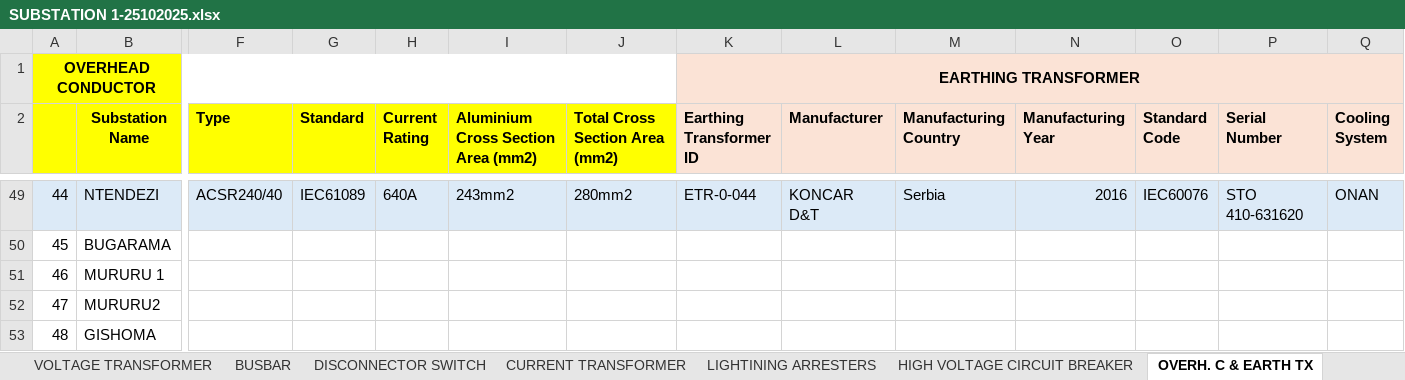
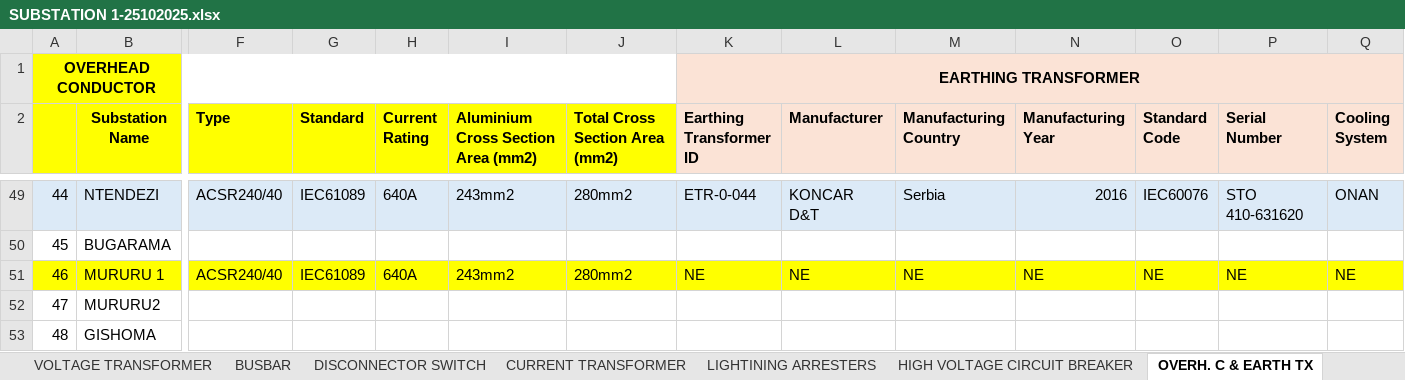
Before and after one commit to iranzi17/GIS-Data-Cleaning, an Excel workbook: reference_data/SUBSTATION 1-25102025.xlsx, sheet OVERH. C & EARTH TX, drawn as a sheet; only a part is shown, gaps mark what is left out; values as stored, in another font and other column widths than the file's, no borders; the diff covers the shown part only; the diff names each change by its address in the sheet, - before the commit and + after, or states it on an @@ line.

```diff
--- a/reference_data/SUBSTATION 1-25102025.xlsx (sheet OVERH. C & EARTH TX)
+++ b/reference_data/SUBSTATION 1-25102025.xlsx (sheet OVERH. C & EARTH TX)
-A51:B51 fill: none
+A51:B51 fill: #FFFF00
-F51 (Type): (empty)
+F51 (Type): ACSR240/40
-F51:Q51 fill: none
+F51:Q51 fill: #FFFF00
-G51 (Standard): (empty)
+G51 (Standard): IEC61089
-H51 (Current Rating): (empty)
+H51 (Current Rating): 640A
-I51: (empty)
+I51: 243mm2
-J51 (Total Cross Section Area (mm2)): (empty)
+J51 (Total Cross Section Area (mm2)): 280mm2
-K51 (Earthing Transformer ID): (empty)
+K51 (Earthing Transformer ID): NE
-L51 (Manufacturer): (empty)
+L51 (Manufacturer): NE
-M51 (Manufacturing Country): (empty)
+M51 (Manufacturing Country): NE
-N51 (Manufacturing Year): (empty)
+N51 (Manufacturing Year): NE
-O51 (Standard Code): (empty)
+O51 (Standard Code): NE
-P51 (Serial Number): (empty)
+P51 (Serial Number): NE
-Q51 (Cooling System): (empty)
+Q51 (Cooling System): NE
```
Also changed, not shown: 23 edited cells and cell formats elsewhere in this sheet, sheet INDOR SWICTH GEAR TABLE, sheet CURRENT TRANSFORMER, sheet VOLTAGE TRANSFORMER, sheet CB- INDR STCH G- 30,15KV, sheet LIGHTINING ARRESTERS, sheet HIGH VOLTAGE CIRCUIT BREAKER, 10 more sheets, reference_data/SUBSTATIONS 2-25112025.xlsx.
